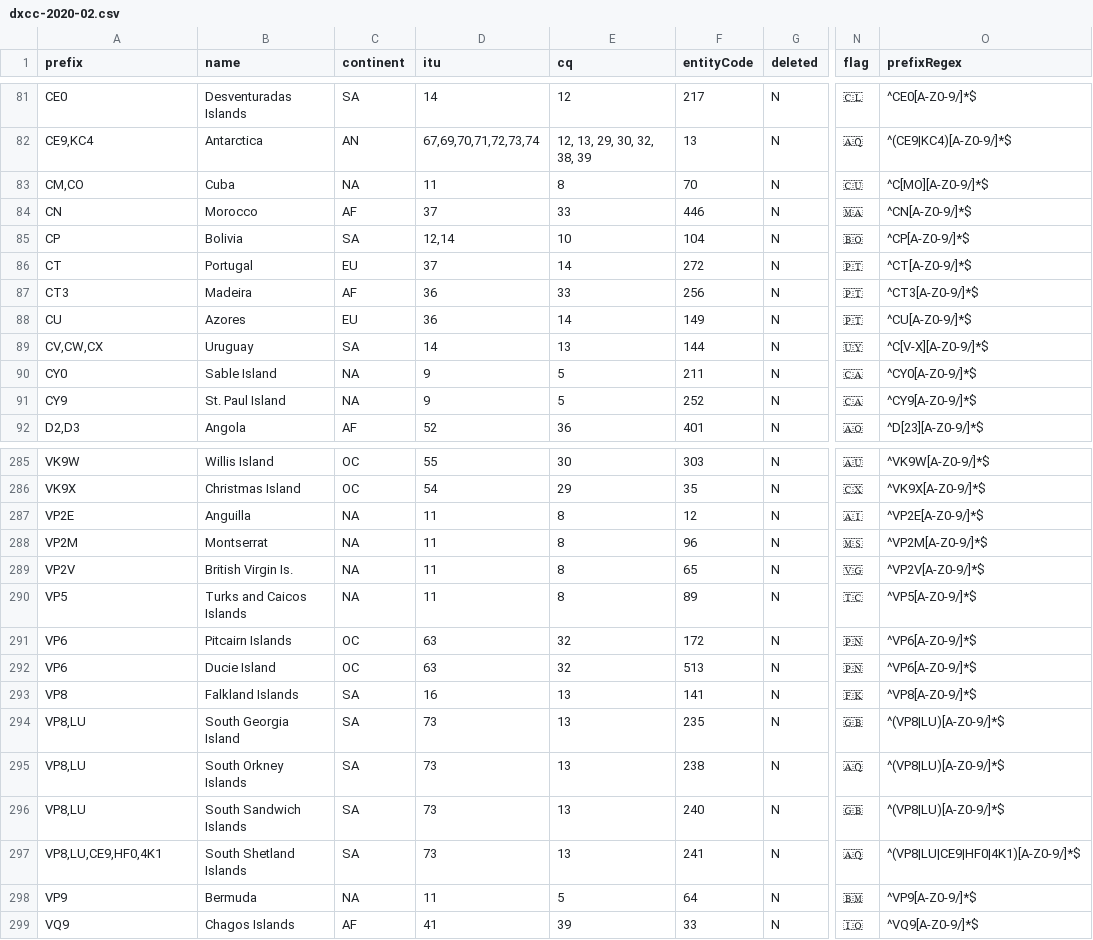
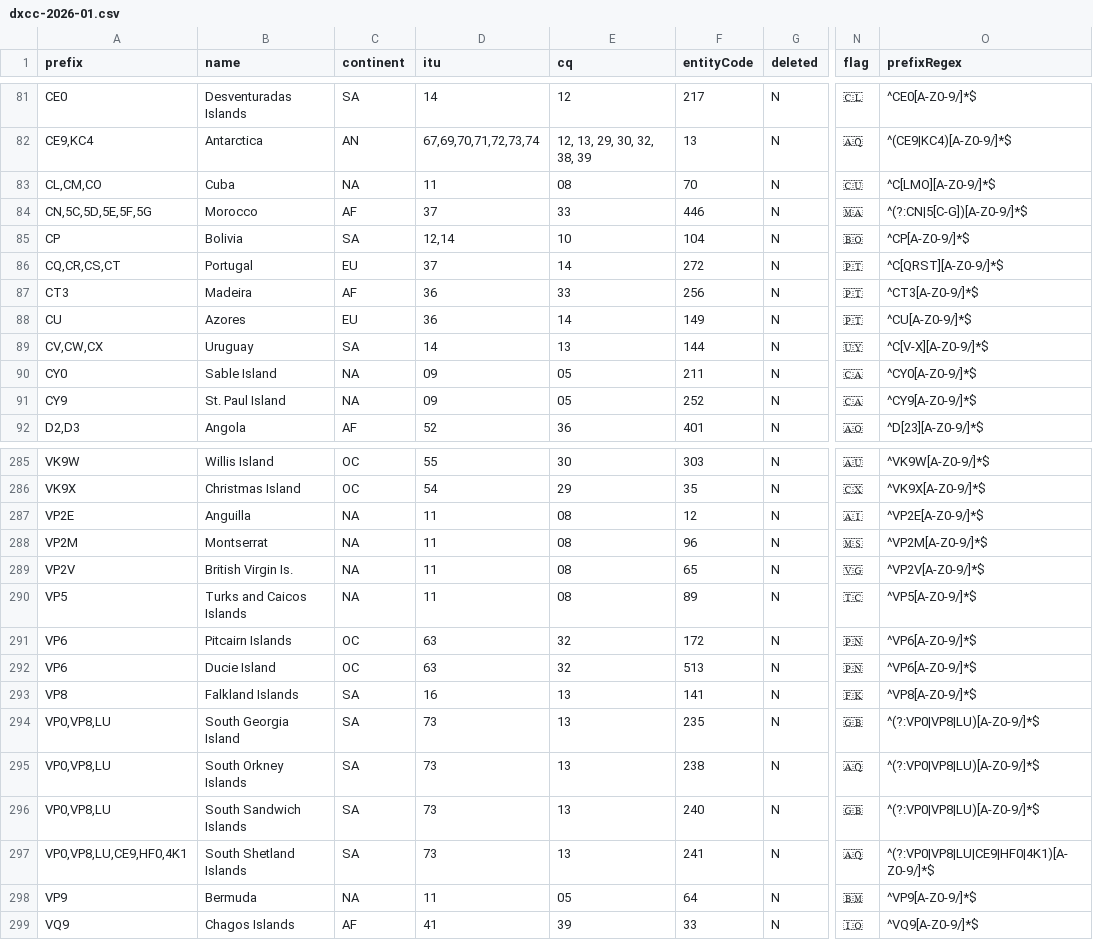
Before and after one commit to k0swe/dxcc-json, a CSV file: dxcc-2026-01.csv (was dxcc-2020-02.csv), drawn as a sheet; only a part is shown, gaps mark what is left out; the diff covers the shown part only; the diff names each change by its address in the sheet, - before the commit and + after, or states it on an @@ line.

Commit message:
Update DXCC data from ARRL January 2026 list

```diff
--- a/dxcc-2020-02.csv
+++ b/dxcc-2026-01.csv
-A83 (prefix): CM,CO
+A83 (prefix): CL,CM,CO
-E83 (cq): 8
+E83 (cq): 08
-O83 (prefixRegex): ^C[MO][A-Z0-9/]*$
+O83 (prefixRegex): ^C[LMO][A-Z0-9/]*$
-A84 (prefix): CN
+A84 (prefix): CN,5C,5D,5E,5F,5G
-O84 (prefixRegex): ^CN[A-Z0-9/]*$
+O84 (prefixRegex): ^(?:CN|5[C-G])[A-Z0-9/]*$
-A86 (prefix): CT
+A86 (prefix): CQ,CR,CS,CT
-O86 (prefixRegex): ^CT[A-Z0-9/]*$
+O86 (prefixRegex): ^C[QRST][A-Z0-9/]*$
-D90:D91 (itu): 9
+D90:D91 (itu): 09
-E90:E91 (cq): 5
+E90:E91 (cq): 05
-E287:E290 (cq): 8
+E287:E290 (cq): 08
-A294:A296 (prefix): VP8,LU
+A294:A296 (prefix): VP0,VP8,LU
-O294:O296 (prefixRegex): ^(VP8|LU)[A-Z0-9/]*$
+O294:O296 (prefixRegex): ^(?:VP0|VP8|LU)[A-Z0-9/]*$
-A297 (prefix): VP8,LU,CE9,HF0,4K1
+A297 (prefix): VP0,VP8,LU,CE9,HF0,4K1
-O297 (prefixRegex): ^(VP8|LU|CE9|HF0|4K1)[A-Z0-9/]*$
+O297 (prefixRegex): ^(?:VP0|VP8|LU|CE9|HF0|4K1)[A-Z0-9/]*$
-E298 (cq): 5
+E298 (cq): 05
```
Also changed, not shown: 75 edited cells elsewhere in this file, 4 other files.
